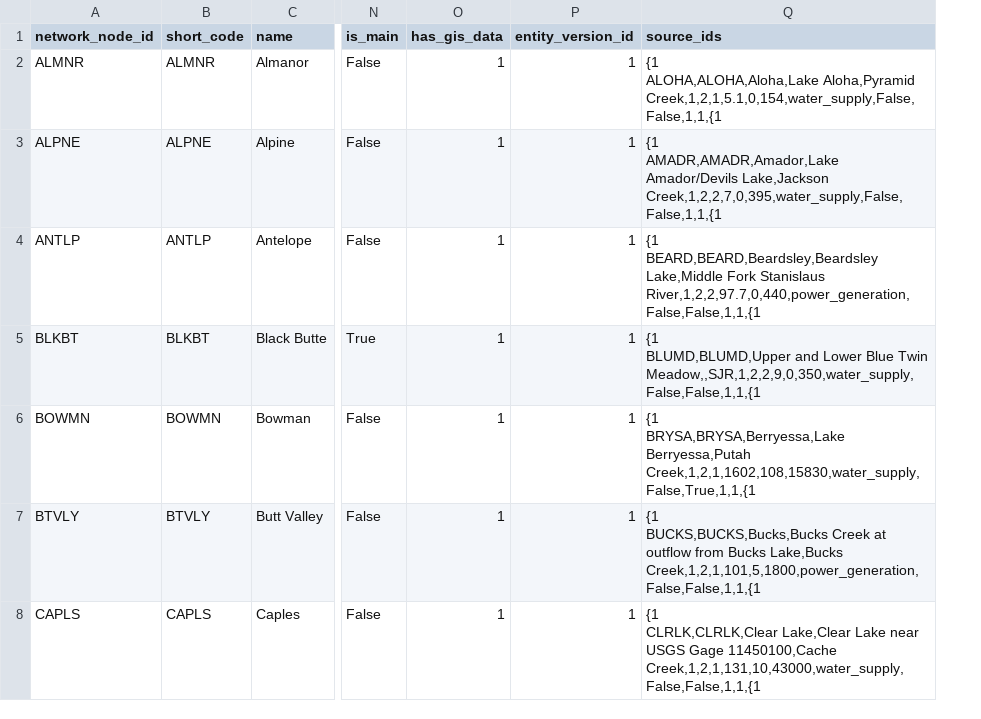
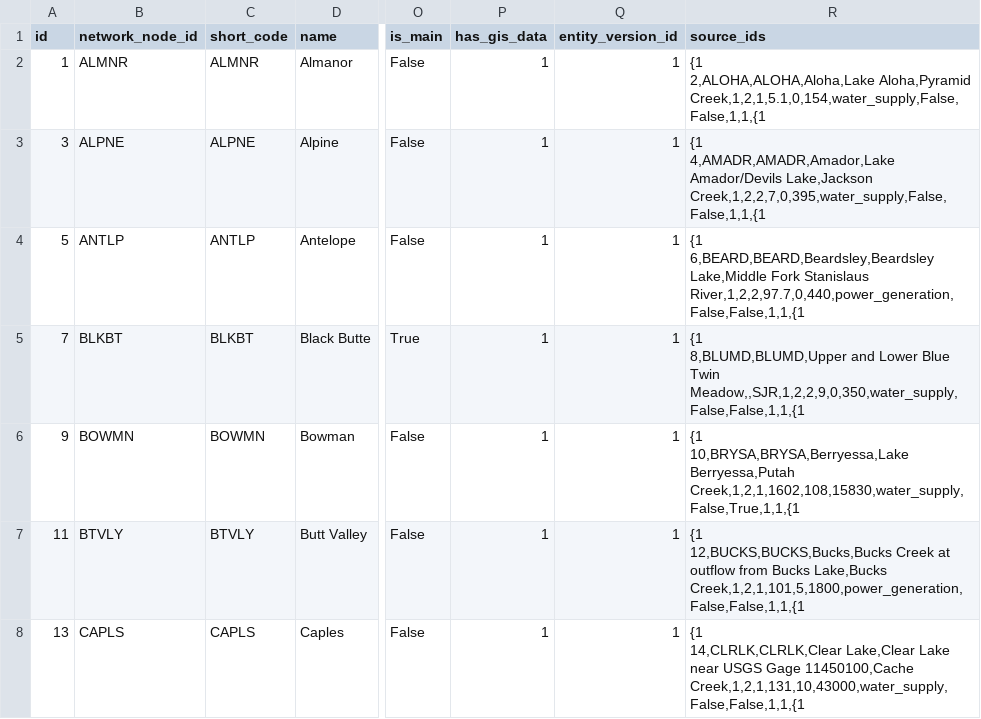
Before and after one commit to berkeley-gif/coeqwal-data-platform, a CSV file: database/seed_tables/04_calsim_data/reservoir_entity.csv, drawn as a sheet; only a part is shown, gaps mark what is left out; addresses are those after the commit; ↵ is a line break in a cell; the diff covers the shown part only; the diff names each change by its address in the sheet, - before the commit and + after, or states it on an @@ line.

```diff
--- a/database/seed_tables/04_calsim_data/reservoir_entity.csv
+++ b/database/seed_tables/04_calsim_data/reservoir_entity.csv
+column A (id), rows 2-8: 1 | 3 | 5 | 7 | 9 | 11 | 13
-R2 (source_ids): {1 ↵ ALOHA,ALOHA,Aloha,Lake Aloha,Pyramid Creek,1,2,1,5.1,0,154,water_supply,False,False,1,1,{1
+R2 (source_ids): {1 ↵ 2,ALOHA,ALOHA,Aloha,Lake Aloha,Pyramid Creek,1,2,1,5.1,0,154,water_supply,False,False,1,1,{1
-R3 (source_ids): {1 ↵ AMADR,AMADR,Amador,Lake Amador/Devils Lake,Jackson…
+R3 (source_ids): {1 ↵ 4,AMADR,AMADR,Amador,Lake Amador/Devils Lake,Jackson…
-R4 (source_ids): {1 ↵ BEARD,BEARD,Beardsley,Beardsley Lake,Middle Fork…
+R4 (source_ids): {1 ↵ 6,BEARD,BEARD,Beardsley,Beardsley Lake,Middle Fork…
-R5 (source_ids): {1 ↵ BLUMD,BLUMD,Upper and Lower…
+R5 (source_ids): {1 ↵ 8,BLUMD,BLUMD,Upper and Lower…
-R6 (source_ids): {1 ↵ BRYSA,BRYSA,Berryessa,Lake Berryessa,Putah Creek,1,2,1,1602,108,15830,water_supply,False,True,1,1,{1
+R6 (source_ids): {1 ↵ 10,BRYSA,BRYSA,Berryessa,Lake Berryessa,Putah Creek,1,2,1,1602,108,15830,water_supply,False,True,1,1,{1
-R7 (source_ids): {1 ↵ BUCKS,BUCKS,Bucks,Bucks Creek at…
+R7 (source_ids): {1 ↵ 12,BUCKS,BUCKS,Bucks,Bucks Creek at…
-R8 (source_ids): {1 ↵ CLRLK,CLRLK,Clear Lake,Clear Lake…
+R8 (source_ids): {1 ↵ 14,CLRLK,CLRLK,Clear Lake,Clear Lake…
```
Also changed, not shown: 39 edited cells elsewhere in this file, 8 other files.
